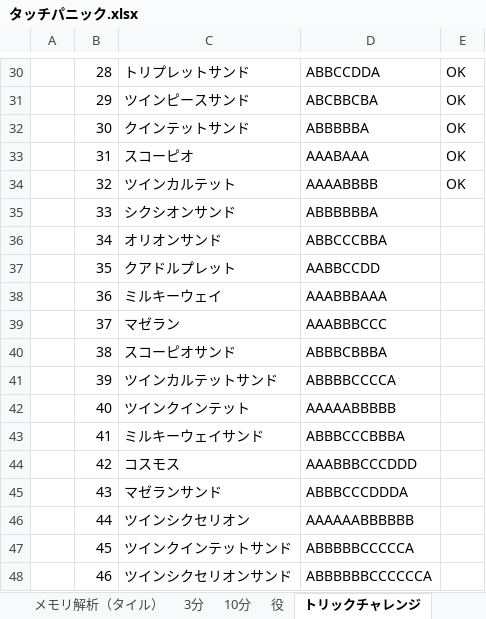
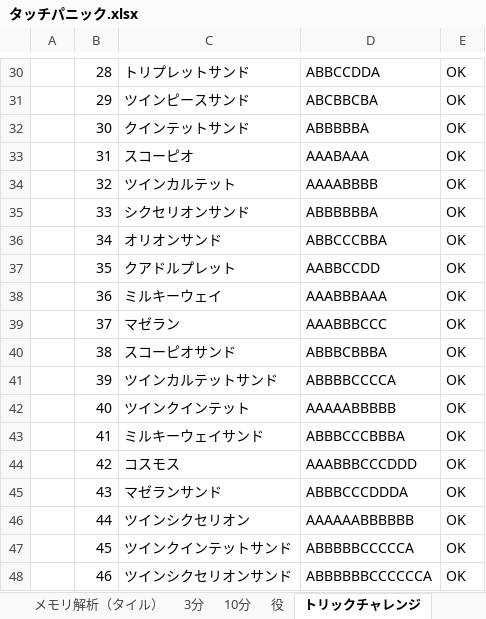
Before and after one commit to ao1415/Git, an Excel workbook: TouchPanic/tools/タッチパニック.xlsx, sheet トリックチャレンジ, drawn as a sheet; only a part is shown, gaps mark what is left out; values as stored, in another font and other column widths than the file's, no borders; the diff names each change by its address in the sheet, - before the commit and + after, or states it on an @@ line.

```diff
--- a/TouchPanic/tools/タッチパニック.xlsx (sheet トリックチャレンジ)
+++ b/TouchPanic/tools/タッチパニック.xlsx (sheet トリックチャレンジ)
-C35: シクシオンサンド
+C35: シクセリオンサンド
-E35:E48: (empty)
+E35:E48: OK
```
Also changed, not shown: 1 other file.
